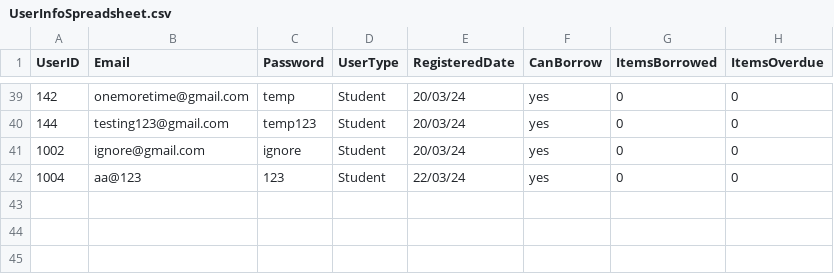
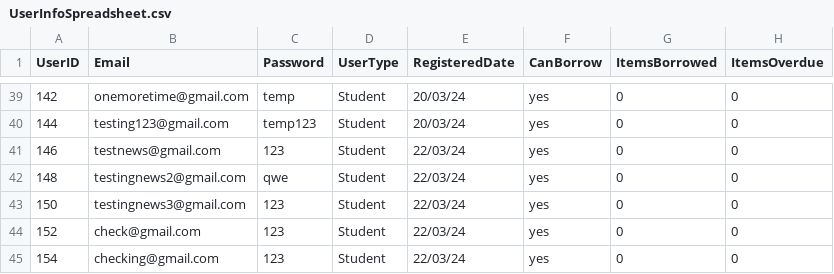
Before and after one commit to atmiyajadvani/EECS3311-finalproject, a CSV file: src/UI/UserInfoSpreadsheet.csv, drawn as a sheet; only a part is shown, gaps mark what is left out.

```diff
--- a/src/UI/UserInfoSpreadsheet.csv
+++ b/src/UI/UserInfoSpreadsheet.csv
@@ -40,3 +40,6 @@ UserID,Email,Password,UserType,RegisteredDate,CanBorrow,ItemsBorrowed,ItemsOverd
 144,testing123@gmail.com,temp123,Student,20/03/24,yes,0,0
-1002,ignore@gmail.com,ignore,Student,20/03/24,yes,0,0
-1004,aa@123,123,Student,22/03/24,yes,0,0
+146,testnews@gmail.com,123,Student,22/03/24,yes,0,0
+148,testingnews2@gmail.com,qwe,Student,22/03/24,yes,0,0
+150,testingnews3@gmail.com,123,Student,22/03/24,yes,0,0
+152,check@gmail.com,123,Student,22/03/24,yes,0,0
+154,checking@gmail.com,123,Student,22/03/24,yes,0,0
```
Also changed, not shown: src/UI/UserBooksBrought.csv, src/UI/userIdtoCart.csv, 8 other files.
